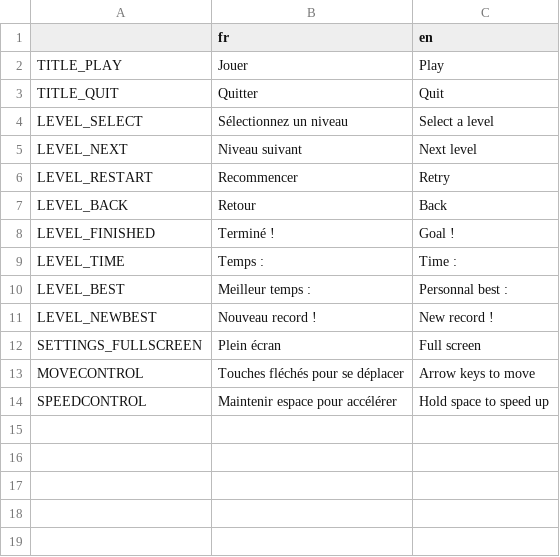
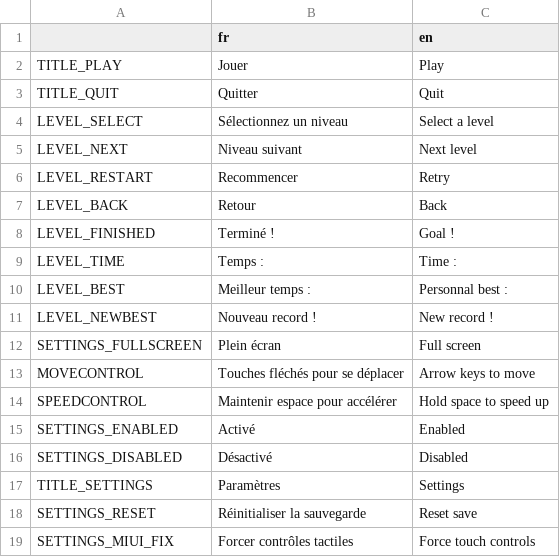
Before and after one commit to djalexkidd/wesh-bouee, a CSV file: translation/locale.csv, drawn as a sheet; the diff names each change by its address in the sheet, - before the commit and + after, or states it on an @@ line.

Commit message:
Paramètres

```diff
--- a/translation/locale.csv
+++ b/translation/locale.csv
+row 15: SETTINGS_ENABLED | Activé | Enabled
+row 16: SETTINGS_DISABLED | Désactivé | Disabled
+row 17: TITLE_SETTINGS | Paramètres | Settings
+row 18: SETTINGS_RESET | Réinitialiser la sauvegarde | Reset save
+row 19: SETTINGS_MIUI_FIX | Forcer contrôles tactiles | Force touch controls
```
Also changed, not shown: 6 other files.
